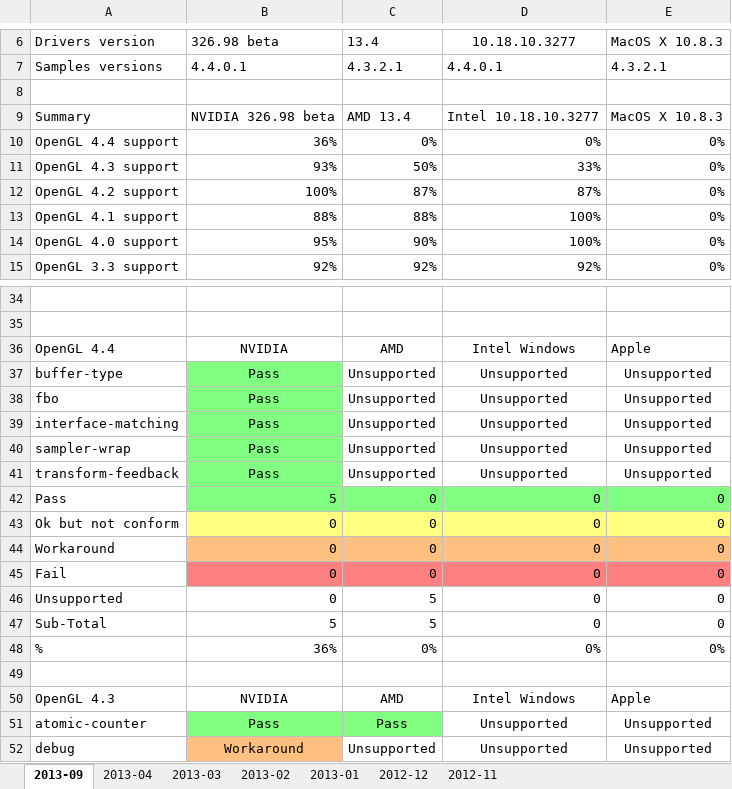
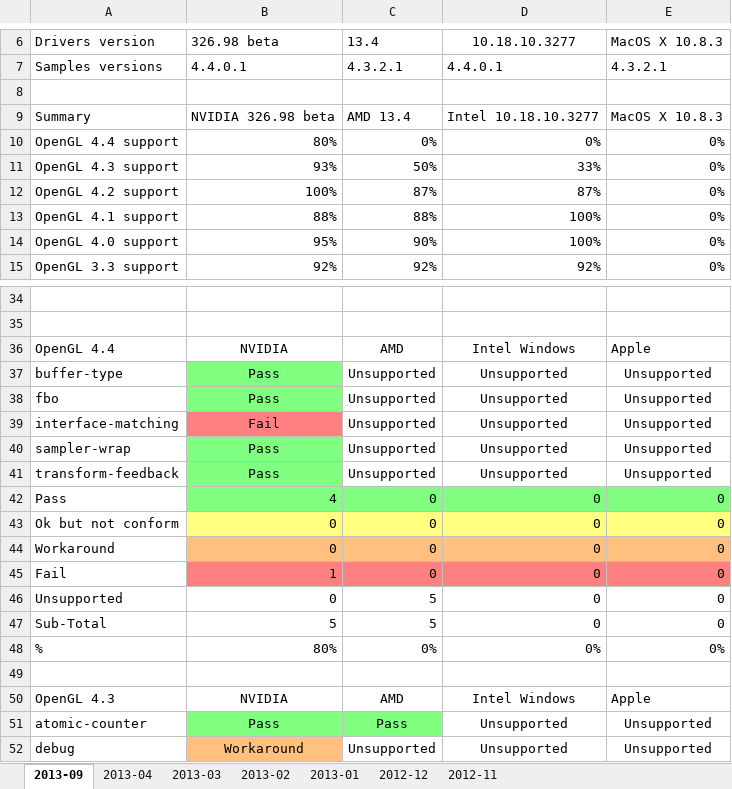
Before and after one commit to g-truc/website, an Excel workbook: doc/OpenGL status.xlsx, sheet 2013-09, drawn as a sheet; only a part is shown, gaps mark what is left out; values as stored, in another font and other column widths than the file's, no borders; charts and pictures not drawn; the diff names each change by its address in the sheet, - before the commit and + after, or states it on an @@ line.

Commit message:
Added September OpenGL status

```diff
--- a/doc/OpenGL status.xlsx (sheet 2013-09)
+++ b/doc/OpenGL status.xlsx (sheet 2013-09)
-B10: 36%
+B10: 80%
-B39: Pass
+B39: Fail
-B39 fill: #80FF80
+B39 fill: #FF8080
-B42: 5
+B42: 4
-B45: 0
+B45: 1
-B48: 36%
+B48: 80%
```
Also changed, not shown: formulas that keep their value, charts or pictures, 5 other files.
